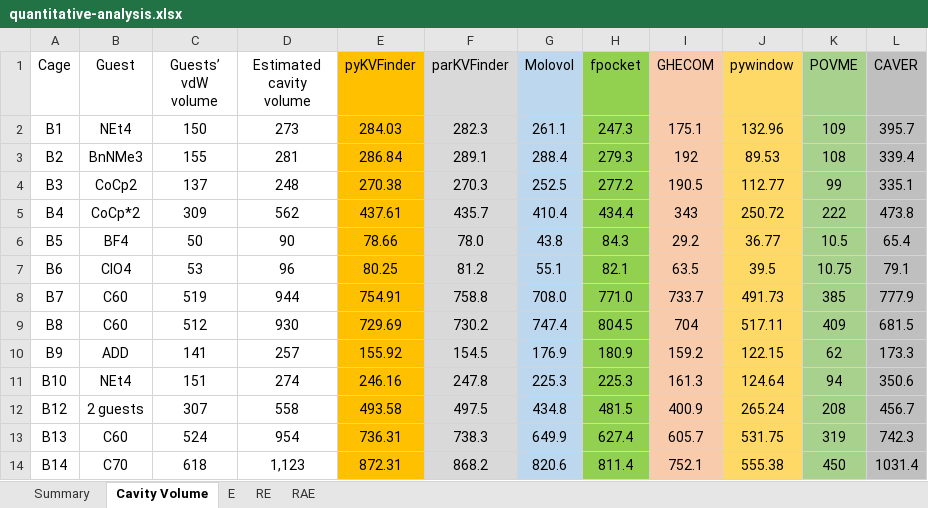
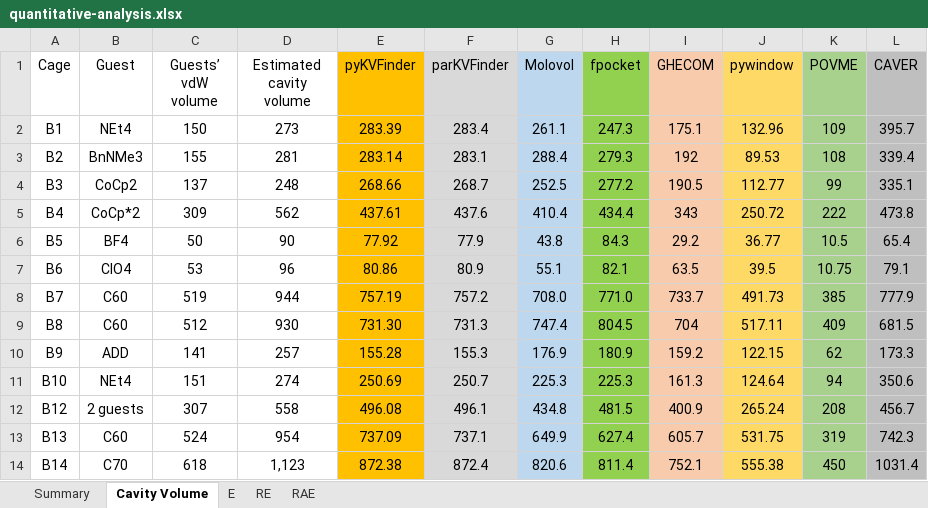
Before and after one commit to LBC-LNBio/SMC-Benchmarking, an Excel workbook: results/quantitative-analysis.xlsx, sheet Cavity Volume, drawn as a sheet; values as stored, in another font and other column widths than the file's, no borders; the diff names each change by its address in the sheet, - before the commit and + after, or states it on an @@ line.

```diff
--- a/results/quantitative-analysis.xlsx (sheet Cavity Volume)
+++ b/results/quantitative-analysis.xlsx (sheet Cavity Volume)
-E2 (pyKVFinder): 284.03
+E2 (pyKVFinder): 283.39
-F2 (parKVFinder): 282.3
+F2 (parKVFinder): 283.4
-E3 (pyKVFinder): 286.84
+E3 (pyKVFinder): 283.14
-F3 (parKVFinder): 289.1
+F3 (parKVFinder): 283.1
-E4 (pyKVFinder): 270.38
+E4 (pyKVFinder): 268.66
-F4 (parKVFinder): 270.3
+F4 (parKVFinder): 268.7
-F5 (parKVFinder): 435.7
+F5 (parKVFinder): 437.6
-E6 (pyKVFinder): 78.66
+E6 (pyKVFinder): 77.92
-F6 (parKVFinder): 78.0
+F6 (parKVFinder): 77.9
-E7 (pyKVFinder): 80.25
+E7 (pyKVFinder): 80.86
-F7 (parKVFinder): 81.2
+F7 (parKVFinder): 80.9
-E8 (pyKVFinder): 754.91
+E8 (pyKVFinder): 757.19
-F8 (parKVFinder): 758.8
+F8 (parKVFinder): 757.2
-E9 (pyKVFinder): 729.69
+E9 (pyKVFinder): 731.30
-F9 (parKVFinder): 730.2
+F9 (parKVFinder): 731.3
-E10 (pyKVFinder): 155.92
+E10 (pyKVFinder): 155.28
-F10 (parKVFinder): 154.5
+F10 (parKVFinder): 155.3
-E11 (pyKVFinder): 246.16
+E11 (pyKVFinder): 250.69
-F11 (parKVFinder): 247.8
+F11 (parKVFinder): 250.7
-E12 (pyKVFinder): 493.58
+E12 (pyKVFinder): 496.08
-F12 (parKVFinder): 497.5
+F12 (parKVFinder): 496.1
-E13 (pyKVFinder): 736.31
+E13 (pyKVFinder): 737.09
-F13 (parKVFinder): 738.3
+F13 (parKVFinder): 737.1
-E14 (pyKVFinder): 872.31
+E14 (pyKVFinder): 872.38
-F14 (parKVFinder): 868.2
+F14 (parKVFinder): 872.4
```
Also changed, not shown: sheet Summary, sheet E, sheet RAE, sheet RE.
